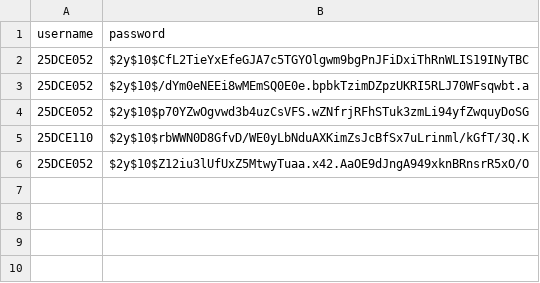
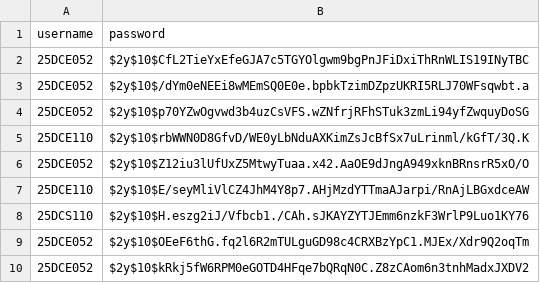
Before and after one commit to HimeshMale/Student-Hub-Portal, a CSV file: PHP/data/login_data.csv, drawn as a sheet; the diff names each change by its address in the sheet, - before the commit and + after, or states it on an @@ line.

```diff
--- a/PHP/data/login_data.csv
+++ b/PHP/data/login_data.csv
+row 7: 25DCE110 | $2y$10$E/seyMliVlCZ4JhM4Y8p7.AHjMzdYTTmaAJarpi/RnAjLBGxdceAW
+row 8: 25DCS110 | $2y$10$H.eszg2iJ/Vfbcb1./CAh.sJKAYZYTJEmm6nzkF3WrlP9Luo1KY76
+row 9: 25DCE052 | $2y$10$OEeF6thG.fq2l6R2mTULguGD98c4CRXBzYpC1.MJEx/Xdr9Q2oqTm
+row 10: 25DCE052 | $2y$10$kRkj5fW6RPM0eGOTD4HFqe7bQRqN0C.Z8zCAom6n3tnhMadxJXDV2
```
Also changed, not shown: 2 other files.
